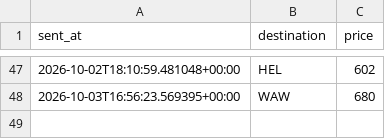
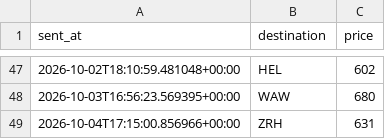
Before and after one commit to abhish05-prog/flight-tracker, a CSV file: data/alerts.csv, drawn as a sheet; only a part is shown, gaps mark what is left out.

```diff
--- a/data/alerts.csv
+++ b/data/alerts.csv
@@ -48 +48,2 @@ sent_at,destination,price
 2026-10-03T16:56:23.569395+00:00,WAW,680
+2026-10-04T17:15:00.856966+00:00,ZRH,631
```
Also changed, not shown: data/history.csv, 2 other files.
